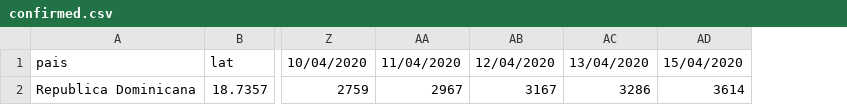
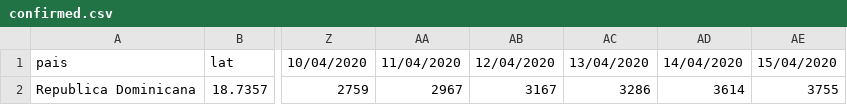
Before and after one commit to OliverArthur/covid-19-rd-data, a CSV file: confirmed.csv, drawn as a sheet; only a part is shown, gaps mark what is left out; the diff names each change by its address in the sheet, - before the commit and + after, or states it on an @@ line.

```diff
--- a/confirmed.csv
+++ b/confirmed.csv
+column AE, rows 1-2: 15/04/2020 | 3755
-AD1: 15/04/2020
+AD1: 14/04/2020
```
Also changed, not shown: case-per-provinces.csv, death.csv, 2 other files.
